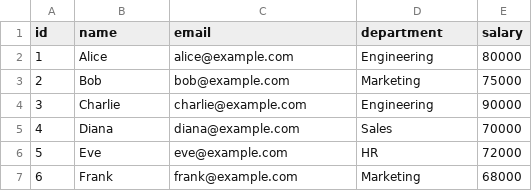
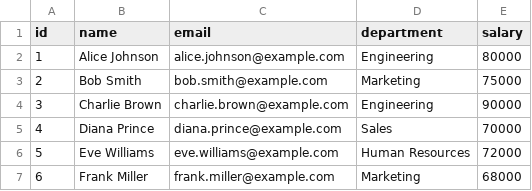
Before and after one commit to letconst/github-better-csv-diff, a CSV file: example/sample.csv, drawn as a sheet.

```diff
--- a/example/sample.csv
+++ b/example/sample.csv
@@ -1,7 +1,7 @@
 id,name,email,department,salary
-1,Alice,alice@example.com,Engineering,80000
-2,Bob,bob@example.com,Marketing,75000
-3,Charlie,charlie@example.com,Engineering,90000
-4,Diana,diana@example.com,Sales,70000
-5,Eve,eve@example.com,HR,72000
-6,Frank,frank@example.com,Marketing,68000
+1,Alice Johnson,alice.johnson@example.com,Engineering,80000
+2,Bob Smith,bob.smith@example.com,Marketing,75000
+3,Charlie Brown,charlie.brown@example.com,Engineering,90000
+4,Diana Prince,diana.prince@example.com,Sales,70000
+5,Eve Williams,eve.williams@example.com,Human Resources,72000
+6,Frank Miller,frank.miller@example.com,Marketing,68000
```
Also changed, not shown: 1 other file.
